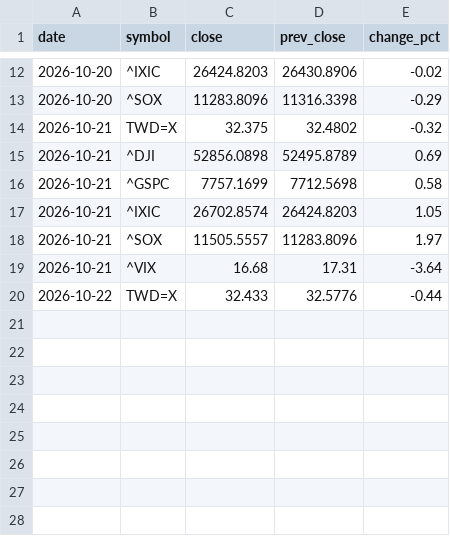
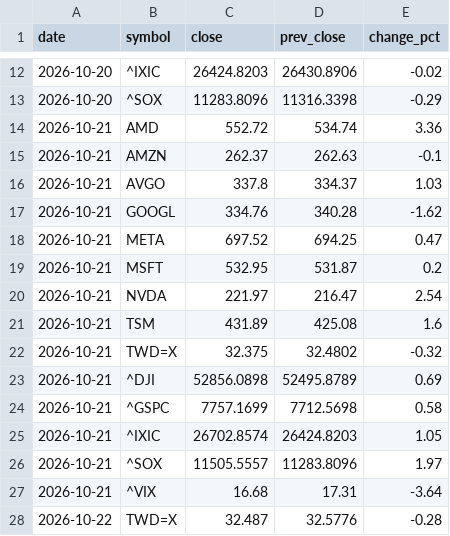
Before and after one commit to Roylin520/stockMarket, a CSV file: data/history_us.csv, drawn as a sheet; only a part is shown, gaps mark what is left out.

```diff
--- a/data/history_us.csv
+++ b/data/history_us.csv
@@ -13,2 +13,10 @@
 2026-10-20,^SOX,11283.8096,11316.3398,-0.29
+2026-10-21,AMD,552.72,534.74,3.36
+2026-10-21,AMZN,262.37,262.63,-0.1
+2026-10-21,AVGO,337.8,334.37,1.03
+2026-10-21,GOOGL,334.76,340.28,-1.62
+2026-10-21,META,697.52,694.25,0.47
+2026-10-21,MSFT,532.95,531.87,0.2
+2026-10-21,NVDA,221.97,216.47,2.54
+2026-10-21,TSM,431.89,425.08,1.6
 2026-10-21,TWD=X,32.375,32.4802,-0.32
@@ -19,2 +27,2 @@
 2026-10-21,^VIX,16.68,17.31,-3.64
-2026-10-22,TWD=X,32.433,32.5776,-0.44
+2026-10-22,TWD=X,32.487,32.5776,-0.28
```
Also changed, not shown: 3 other files.
